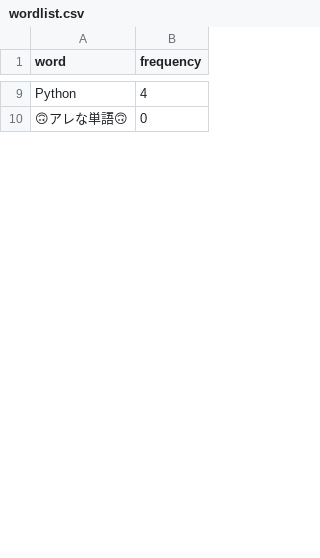
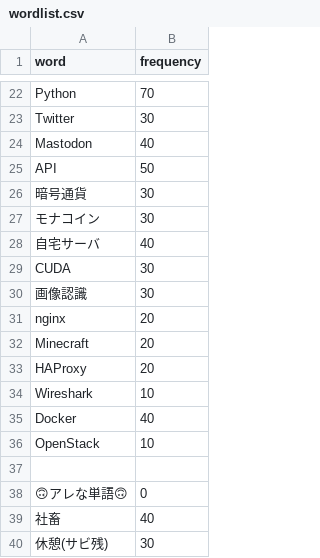
Before and after one commit to nullpo-t/comiket94, a CSV file: clipping/wordlist.csv, drawn as a sheet; only a part is shown, gaps mark what is left out; addresses are those after the commit; the diff covers the shown part only; the diff names each change by its address in the sheet, - before the commit and + after, or states it on an @@ line.

Commit message:
edit wordlist, csv2wc

```diff
--- a/clipping/wordlist.csv
+++ b/clipping/wordlist.csv
-B22 (frequency): 4
+B22 (frequency): 70
+row 23: Twitter | 30
+row 24: Mastodon | 40
+row 25: API | 50
+row 26: 暗号通貨 | 30
+row 27: モナコイン | 30
+row 28: 自宅サーバ | 40
+row 29: CUDA | 30
+row 30: 画像認識 | 30
+row 31: nginx | 20
+row 32: Minecraft | 20
+row 33: HAProxy | 20
+row 34: Wireshark | 10
+row 35: Docker | 40
+row 36: OpenStack | 10
+row 37: (empty)
+row 39: 社畜 | 40
+row 40: 休憩(サビ残) | 30
```
Also changed, not shown: 57 added rows and 4 edited cells elsewhere in this file, 1 other file.
